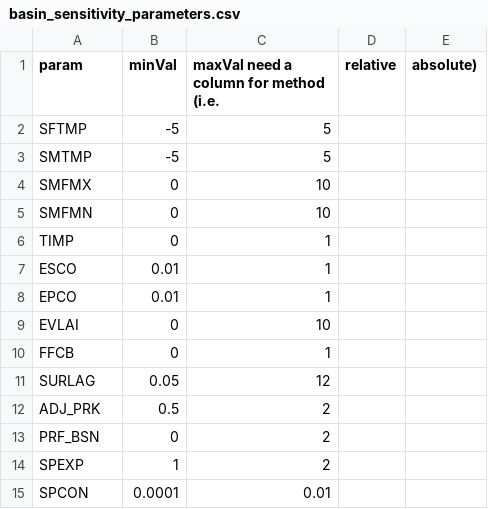
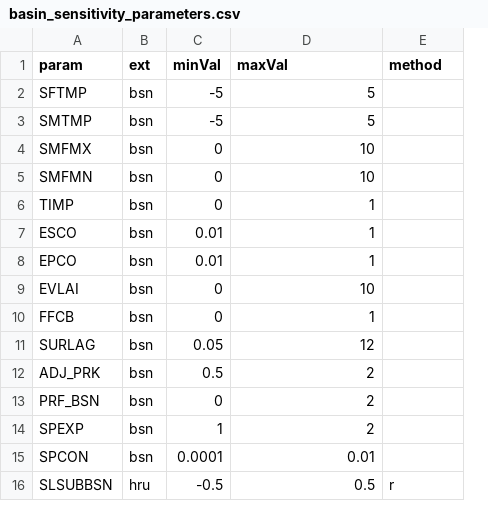
Before and after one commit to dnrwaterqualitymodeling/wisconsinRiverTMDL, a CSV file: calibration/sensitivity_analysis/basin_sensitivity_parameters.csv, drawn as a sheet; removed rows and columns are numbered as before the commit, all else as after; the diff names each change by its address in the sheet, - before the commit and + after, or states it on an @@ line.

Commit message:
changes to sensitivity analysis

```diff
--- a/calibration/sensitivity_analysis/basin_sensitivity_parameters.csv
+++ b/calibration/sensitivity_analysis/basin_sensitivity_parameters.csv
+column B (ext), rows 2-15: all bsn
-column D (relative), empty
-D1: maxVal need a column for method (i.e.
+D1: maxVal
-E1: absolute)
+E1: method
+row 16: SLSUBBSN | hru | -0.5 | 0.5 | r
```
Also changed, not shown: 2 other files.
